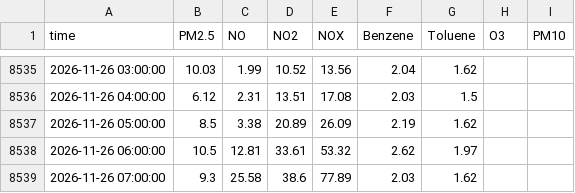
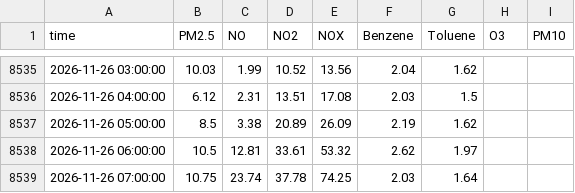
Before and after one commit to Yonifal/shoham-air, a CSV file: data/station.csv, drawn as a sheet; only a part is shown, gaps mark what is left out.

```diff
--- a/data/station.csv
+++ b/data/station.csv
@@ -8538,2 +8538,2 @@ time,PM2.5,NO,NO2,NOX,Benzene,Toluene,O3,PM10
 2026-11-26 06:00:00,10.5,12.81,33.61,53.32,2.62,1.97,,
-2026-11-26 07:00:00,9.3,25.58,38.6,77.89,2.03,1.62,,
+2026-11-26 07:00:00,10.75,23.74,37.78,74.25,2.03,1.64,,
```
Also changed, not shown: 3 other files.
